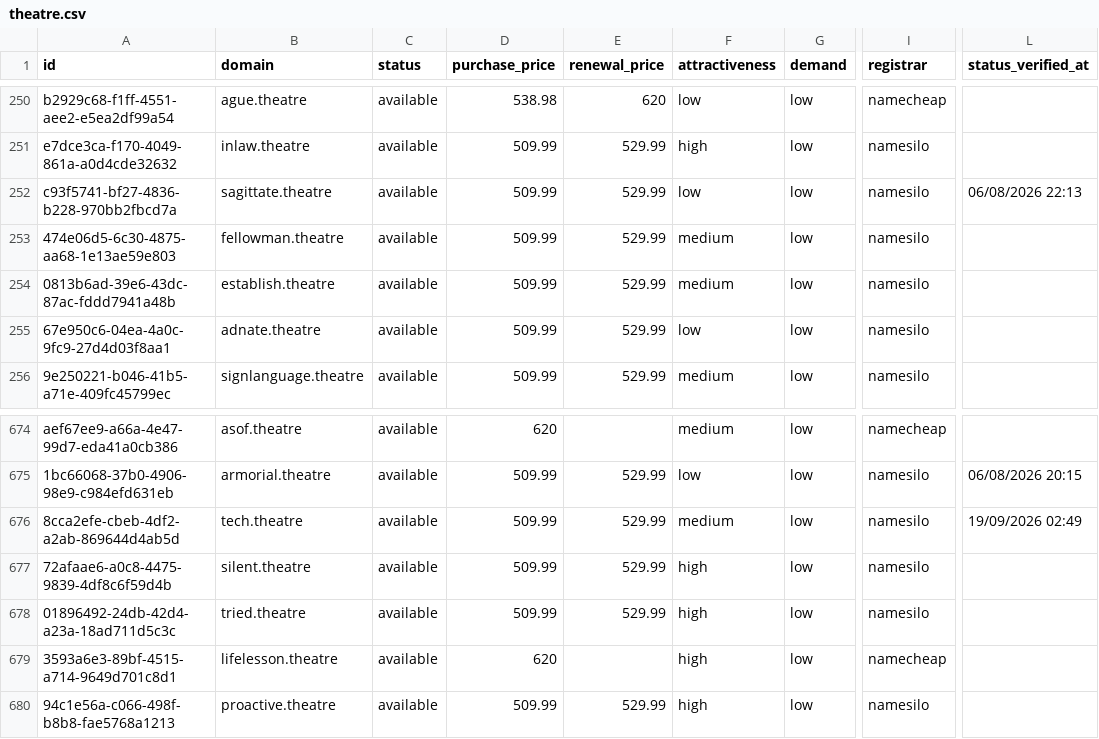
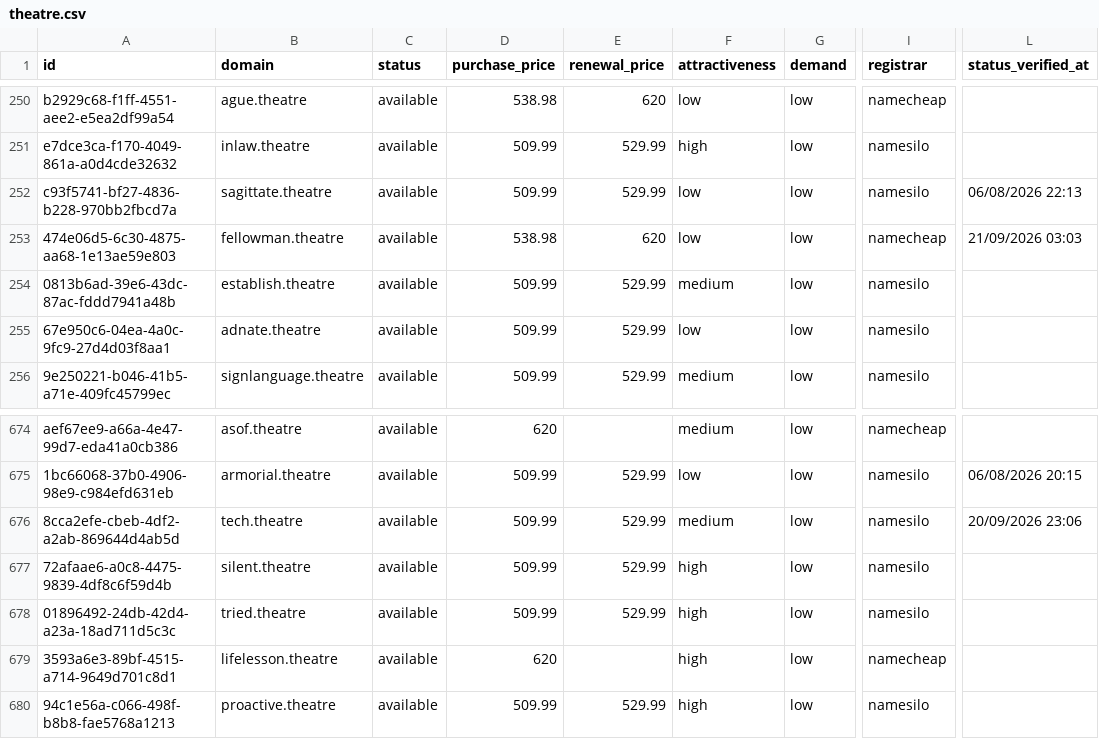
Before and after one commit to UniqueDomains/theatre-oneword-domains, a CSV file: theatre.csv, drawn as a sheet; only a part is shown, gaps mark what is left out; the diff names each change by its address in the sheet, - before the commit and + after, or states it on an @@ line.

Commit message:
Domains update

```diff
--- a/theatre.csv
+++ b/theatre.csv
-D253 (purchase_price): 509.99
+D253 (purchase_price): 538.98
-E253 (renewal_price): 529.99
+E253 (renewal_price): 620
-F253 (attractiveness): medium
+F253 (attractiveness): low
-I253 (registrar): namesilo
+I253 (registrar): namecheap
-L253 (status_verified_at): (empty)
+L253 (status_verified_at): 21/09/2026 03:03
-L676 (status_verified_at): 19/09/2026 02:49
+L676 (status_verified_at): 20/09/2026 23:06
```
Also changed, not shown: 4 other files.
